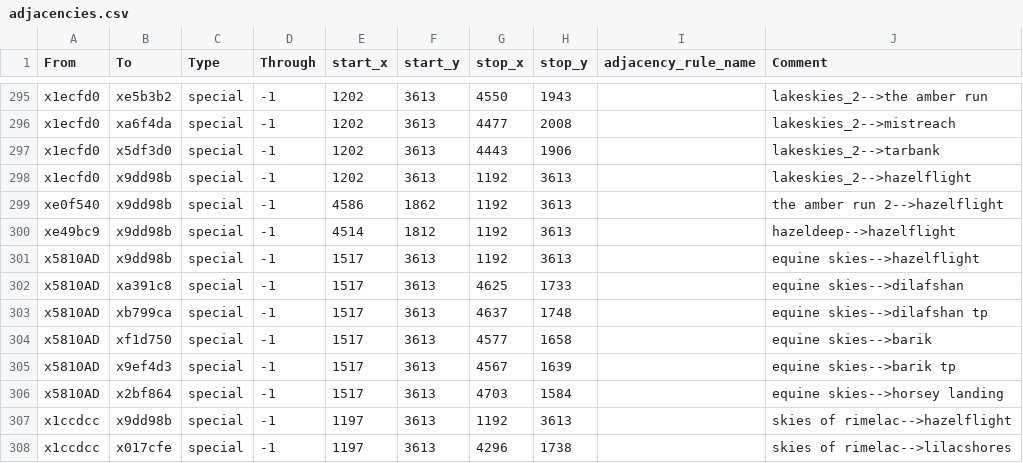
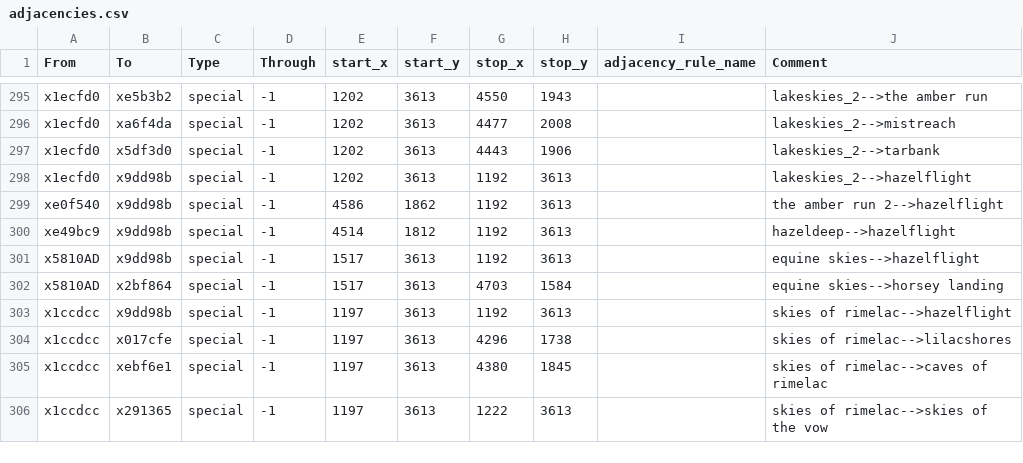
Before and after one commit to Nightingale1997/Realms-of-Exether, a CSV file: map_data/adjacencies.csv, drawn as a sheet; only a part is shown, gaps mark what is left out; the shorter side is filled out with more unchanged rows.

Commit message:
ibid

```diff
--- a/map_data/adjacencies.csv
+++ b/map_data/adjacencies.csv
@@ -301,6 +301,2 @@ xe49bc9;x9dd98b;special;-1;4514;1812;1192;3613;;hazeldeep-->hazelflight
 x5810AD;x9dd98b;special;-1;1517;3613;1192;3613;;equine skies-->hazelflight
-x5810AD;xa391c8;special;-1;1517;3613;4625;1733;;equine skies-->dilafshan
-x5810AD;xb799ca;special;-1;1517;3613;4637;1748;;equine skies-->dilafshan tp
-x5810AD;xf1d750;special;-1;1517;3613;4577;1658;;equine skies-->barik
-x5810AD;x9ef4d3;special;-1;1517;3613;4567;1639;;equine skies-->barik tp
 x5810AD;x2bf864;special;-1;1517;3613;4703;1584;;equine skies-->horsey landing
```
